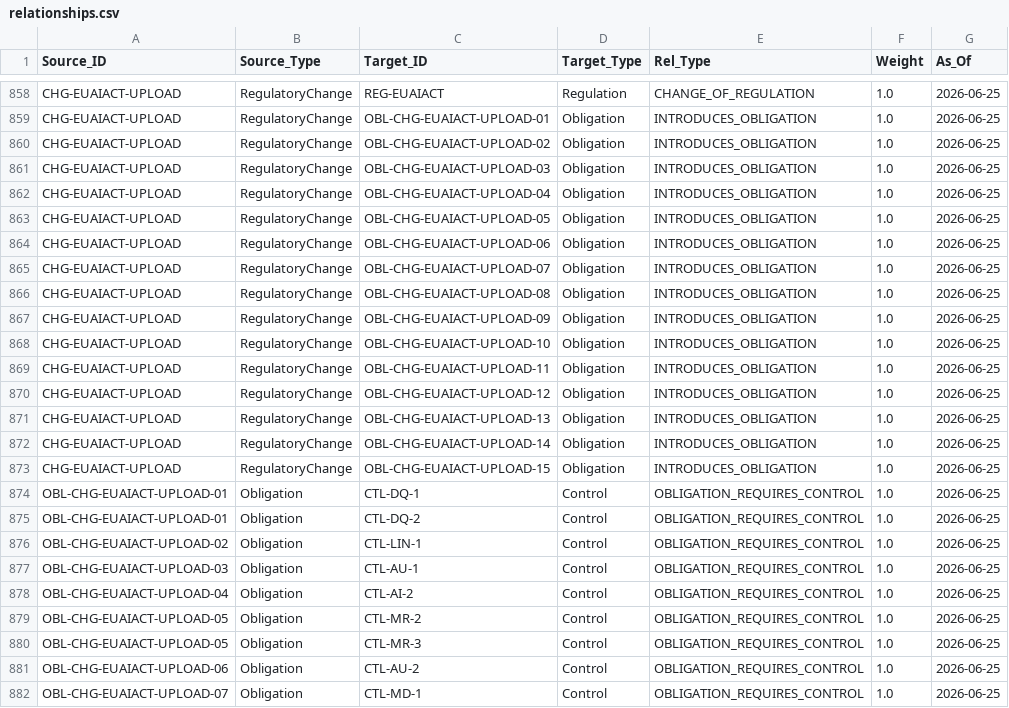
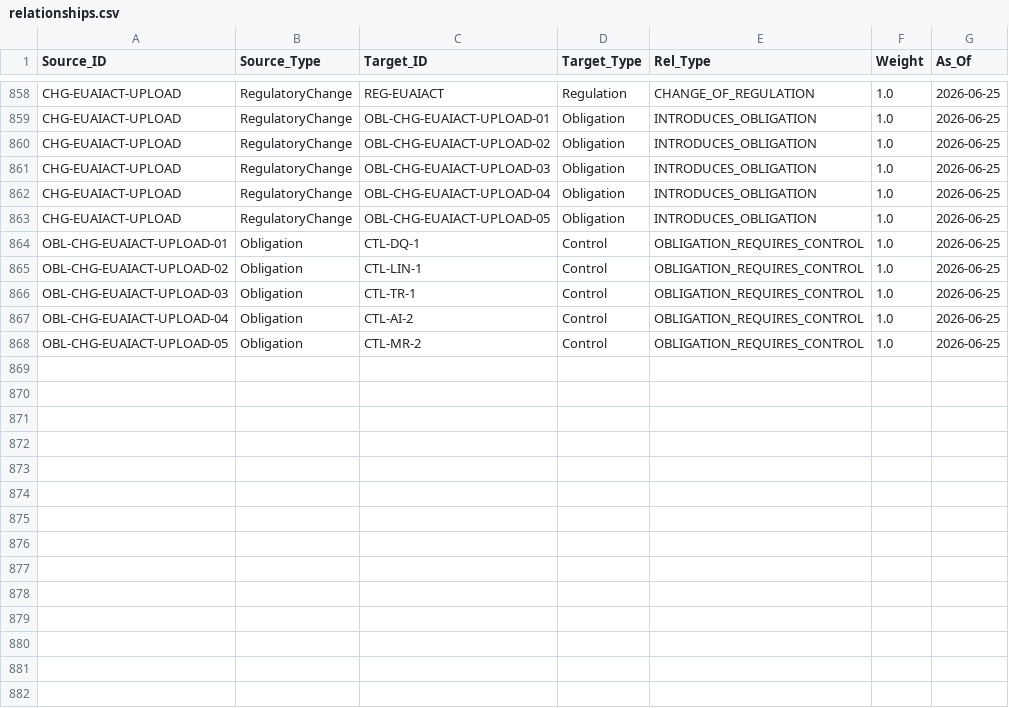
Before and after one commit to alanhkim/BuildForge_Banking_Team_1, a CSV file: output/tables/relationships.csv, drawn as a sheet; only a part is shown, gaps mark what is left out; the diff covers the shown part only.

```diff
--- a/output/tables/relationships.csv
+++ b/output/tables/relationships.csv
@@ -863,20 +863,6 @@ CHG-EUAIACT-UPLOAD,RegulatoryChange,OBL-CHG-EUAIACT-UPLOAD-04,Obligation,INTRODU
 CHG-EUAIACT-UPLOAD,RegulatoryChange,OBL-CHG-EUAIACT-UPLOAD-05,Obligation,INTRODUCES_OBLIGATION,1.0,2026-06-25
-CHG-EUAIACT-UPLOAD,RegulatoryChange,OBL-CHG-EUAIACT-UPLOAD-06,Obligation,INTRODUCES_OBLIGATION,1.0,2026-06-25
-CHG-EUAIACT-UPLOAD,RegulatoryChange,OBL-CHG-EUAIACT-UPLOAD-07,Obligation,INTRODUCES_OBLIGATION,1.0,2026-06-25
-CHG-EUAIACT-UPLOAD,RegulatoryChange,OBL-CHG-EUAIACT-UPLOAD-08,Obligation,INTRODUCES_OBLIGATION,1.0,2026-06-25
-CHG-EUAIACT-UPLOAD,RegulatoryChange,OBL-CHG-EUAIACT-UPLOAD-09,Obligation,INTRODUCES_OBLIGATION,1.0,2026-06-25
-CHG-EUAIACT-UPLOAD,RegulatoryChange,OBL-CHG-EUAIACT-UPLOAD-10,Obligation,INTRODUCES_OBLIGATION,1.0,2026-06-25
-CHG-EUAIACT-UPLOAD,RegulatoryChange,OBL-CHG-EUAIACT-UPLOAD-11,Obligation,INTRODUCES_OBLIGATION,1.0,2026-06-25
-CHG-EUAIACT-UPLOAD,RegulatoryChange,OBL-CHG-EUAIACT-UPLOAD-12,Obligation,INTRODUCES_OBLIGATION,1.0,2026-06-25
-CHG-EUAIACT-UPLOAD,RegulatoryChange,OBL-CHG-EUAIACT-UPLOAD-13,Obligation,INTRODUCES_OBLIGATION,1.0,2026-06-25
-CHG-EUAIACT-UPLOAD,RegulatoryChange,OBL-CHG-EUAIACT-UPLOAD-14,Obligation,INTRODUCES_OBLIGATION,1.0,2026-06-25
-CHG-EUAIACT-UPLOAD,RegulatoryChange,OBL-CHG-EUAIACT-UPLOAD-15,Obligation,INTRODUCES_OBLIGATION,1.0,2026-06-25
 OBL-CHG-EUAIACT-UPLOAD-01,Obligation,CTL-DQ-1,Control,OBLIGATION_REQUIRES_CONTROL,1.0,2026-06-25
-OBL-CHG-EUAIACT-UPLOAD-01,Obligation,CTL-DQ-2,Control,OBLIGATION_REQUIRES_CONTROL,1.0,2026-06-25
 OBL-CHG-EUAIACT-UPLOAD-02,Obligation,CTL-LIN-1,Control,OBLIGATION_REQUIRES_CONTROL,1.0,2026-06-25
-OBL-CHG-EUAIACT-UPLOAD-03,Obligation,CTL-AU-1,Control,OBLIGATION_REQUIRES_CONTROL,1.0,2026-06-25
+OBL-CHG-EUAIACT-UPLOAD-03,Obligation,CTL-TR-1,Control,OBLIGATION_REQUIRES_CONTROL,1.0,2026-06-25
 OBL-CHG-EUAIACT-UPLOAD-04,Obligation,CTL-AI-2,Control,OBLIGATION_REQUIRES_CONTROL,1.0,2026-06-25
 OBL-CHG-EUAIACT-UPLOAD-05,Obligation,CTL-MR-2,Control,OBLIGATION_REQUIRES_CONTROL,1.0,2026-06-25
-OBL-CHG-EUAIACT-UPLOAD-05,Obligation,CTL-MR-3,Control,OBLIGATION_REQUIRES_CONTROL,1.0,2026-06-25
-OBL-CHG-EUAIACT-UPLOAD-06,Obligation,CTL-AU-2,Control,OBLIGATION_REQUIRES_CONTROL,1.0,2026-06-25
-OBL-CHG-EUAIACT-UPLOAD-07,Obligation,CTL-MD-1,Control,OBLIGATION_REQUIRES_CONTROL,1.0,2026-06-25
```
Also changed, not shown: 12 removed rows elsewhere in this file, output/gold/dim_change.csv, output/gold/dim_obligation.csv, 32 other files.
